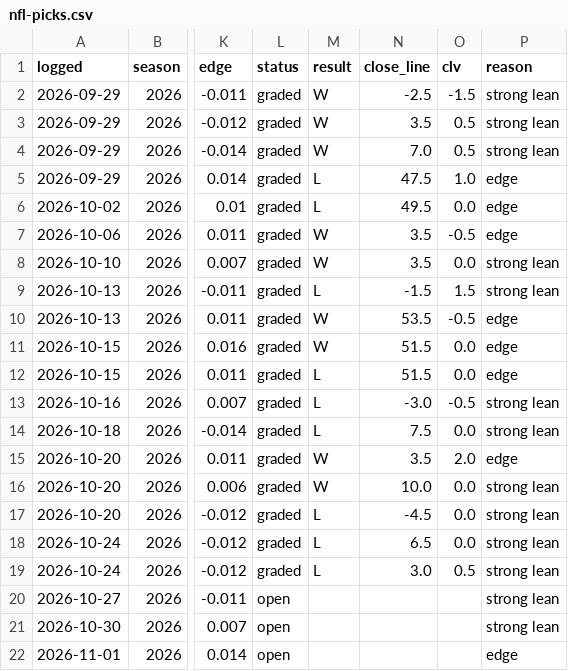
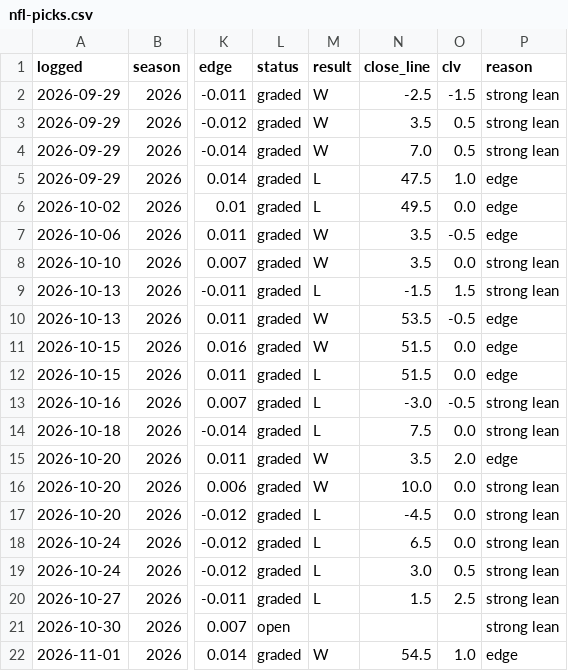
Before and after one commit to andrew-justice/nfl-card, a CSV file: nfl-picks.csv, drawn as a sheet; only a part is shown, gaps mark what is left out; the diff names each change by its address in the sheet, - before the commit and + after, or states it on an @@ line.

```diff
--- a/nfl-picks.csv
+++ b/nfl-picks.csv
-L20 (status): open
+L20 (status): graded
-M20 (result): (empty)
+M20 (result): L
-N20 (close_line): (empty)
+N20 (close_line): 1.5
-O20 (clv): (empty)
+O20 (clv): 2.5
-L22 (status): open
+L22 (status): graded
-M22 (result): (empty)
+M22 (result): W
-N22 (close_line): (empty)
+N22 (close_line): 54.5
-O22 (clv): (empty)
+O22 (clv): 1.0
```
Also changed, not shown: 1 other file.
